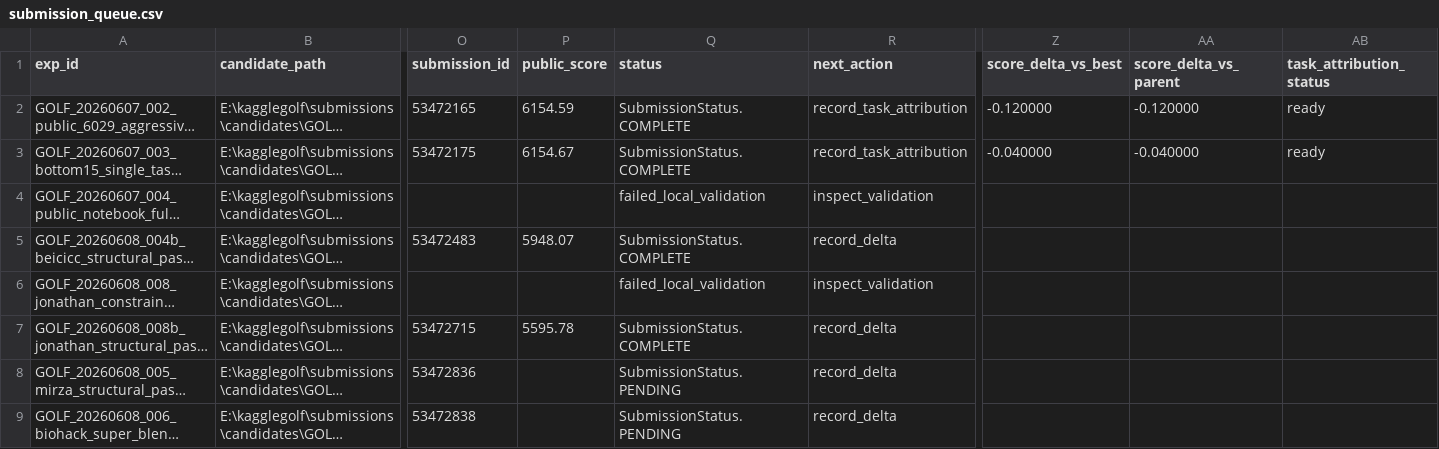
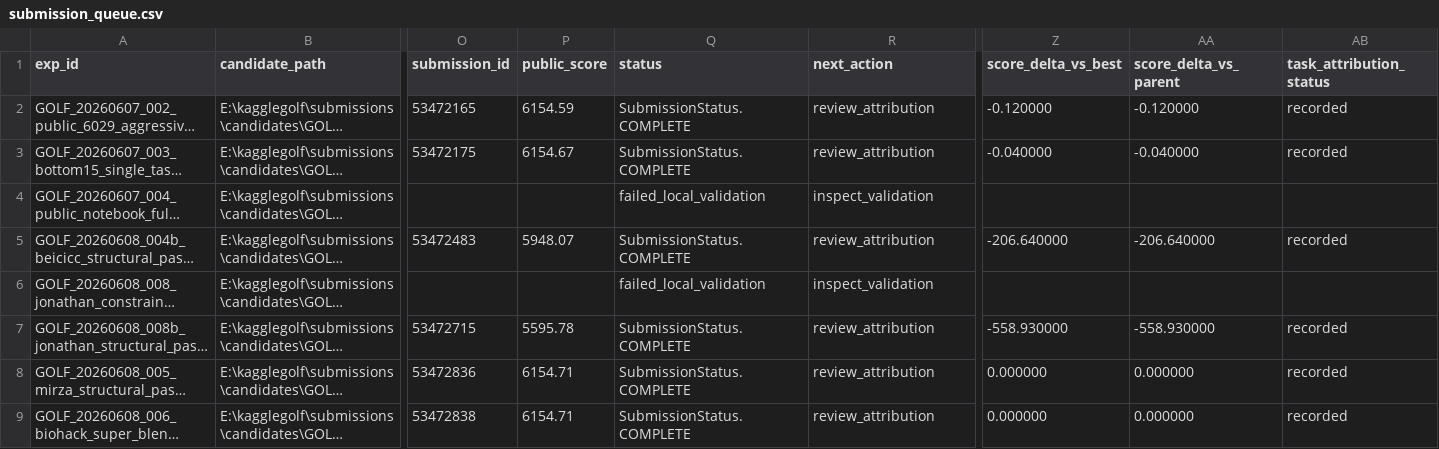
Before and after one commit to whzy3185/kagglegolf, a CSV file: experiments/submission_queue.csv, drawn as a sheet; only a part is shown, gaps mark what is left out; long unchanged cells end in …; the diff names each change by its address in the sheet, - before the commit and + after, or states it on an @@ line.

```diff
--- a/experiments/submission_queue.csv
+++ b/experiments/submission_queue.csv
-R2:R3 (next_action): record_task_attribution
+R2:R3 (next_action): review_attribution
-AB2:AB3 (task_attribution_status): ready
+AB2:AB3 (task_attribution_status): recorded
-R5 (next_action): record_delta
+R5 (next_action): review_attribution
-Z5 (score_delta_vs_best): (empty)
+Z5 (score_delta_vs_best): -206.640000
-AA5 (score_delta_vs_parent): (empty)
+AA5 (score_delta_vs_parent): -206.640000
-AB5 (task_attribution_status): (empty)
+AB5 (task_attribution_status): recorded
-R7:R9 (next_action): record_delta
+R7:R9 (next_action): review_attribution
-Z7 (score_delta_vs_best): (empty)
+Z7 (score_delta_vs_best): -558.930000
-AA7 (score_delta_vs_parent): (empty)
+AA7 (score_delta_vs_parent): -558.930000
-AB7:AB9 (task_attribution_status): (empty)
+AB7:AB9 (task_attribution_status): recorded
-P8:P9 (public_score): (empty)
+P8:P9 (public_score): 6154.71
-Q8:Q9 (status): SubmissionStatus.PENDING
+Q8:Q9 (status): SubmissionStatus.COMPLETE
-Z8:Z9 (score_delta_vs_best): (empty)
+Z8:Z9 (score_delta_vs_best): 0.000000
-AA8:AA9 (score_delta_vs_parent): (empty)
+AA8:AA9 (score_delta_vs_parent): 0.000000
```
Also changed, not shown: task_bank/task_submission_delta.csv, 3 other files.
